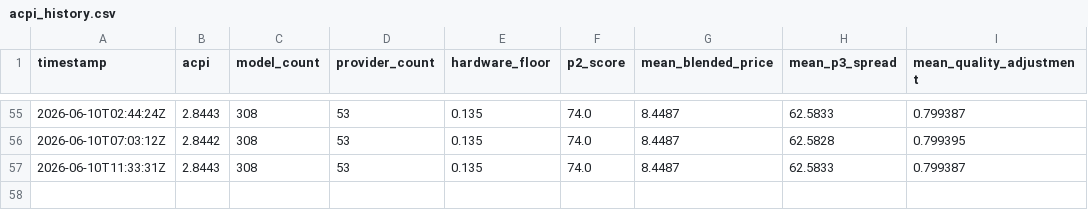
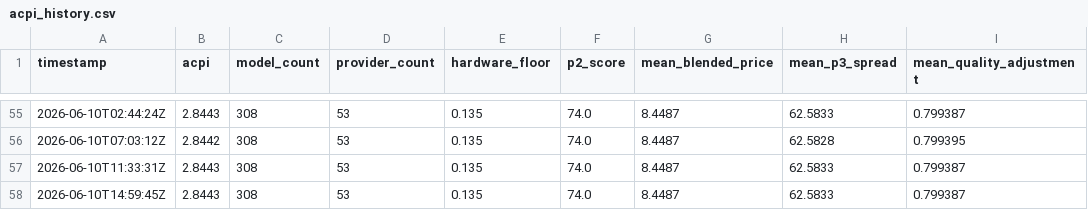
Before and after one commit to akhan2001/tokenix, a CSV file: dashboard/data/acpi_history.csv, drawn as a sheet; only a part is shown, gaps mark what is left out; the diff names each change by its address in the sheet, - before the commit and + after, or states it on an @@ line.

Commit message:
chore: acpi update 2026-06-10T14:59:45Z

```diff
--- a/dashboard/data/acpi_history.csv
+++ b/dashboard/data/acpi_history.csv
+row 58: 2026-06-10T14:59:45Z | 2.8443 | 308 | 53 | 0.135 | 74.0 | 8.4487 | 62.5833 | 0.799387
```
Also changed, not shown: 1 other file.
